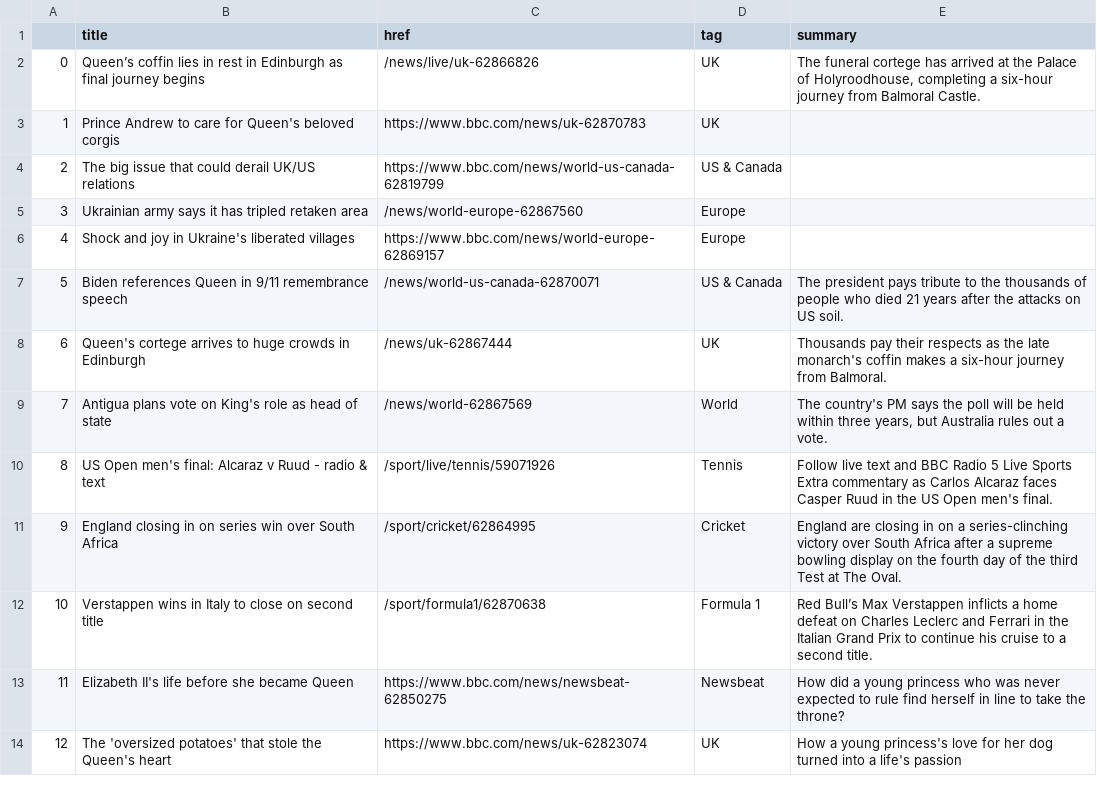
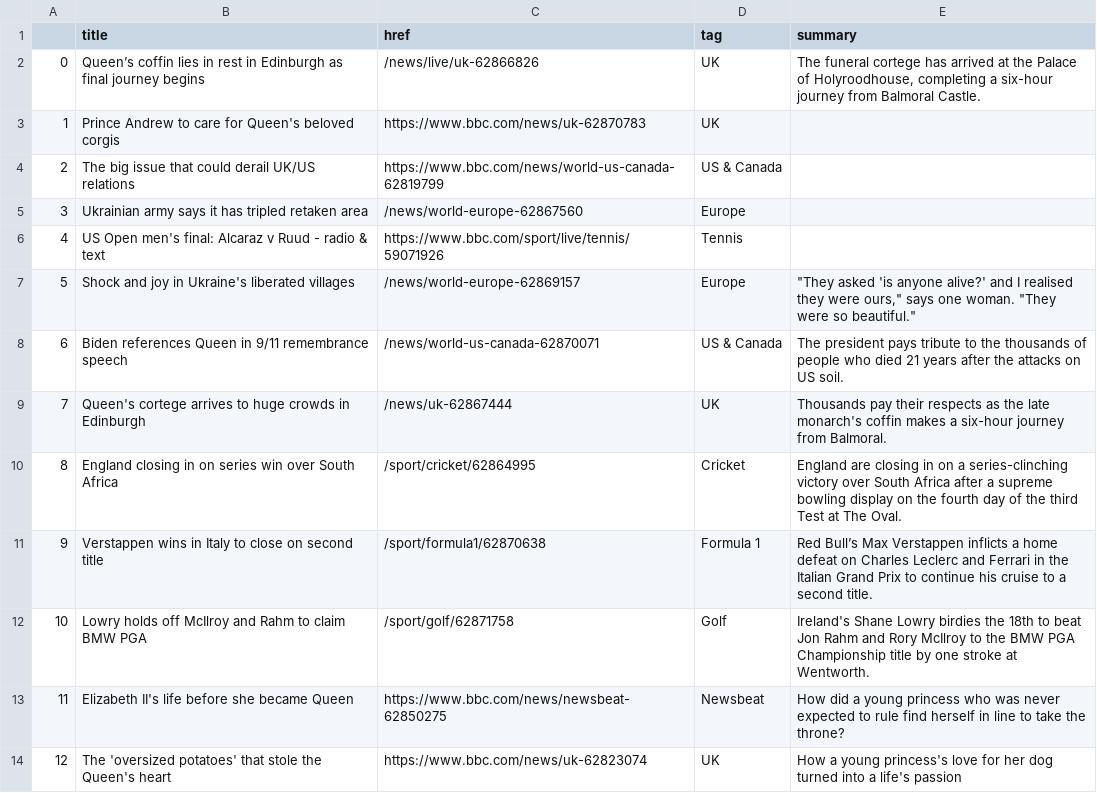
Before and after one commit to tunabellybella/Scraper, a CSV file: bbc-headlines.csv, drawn as a sheet; only a part is shown; removed rows and columns are numbered as before the commit, all else as after; the diff names each change by its address in the sheet, - before the commit and + after, or states it on an @@ line.

```diff
--- a/bbc-headlines.csv
+++ b/bbc-headlines.csv
+row 6: 4 | US Open men's final: Alcaraz v Ruud - radio & text | https://www.bbc.com/sport/live/tennis/59071926 | Tennis
@@ column A renumbered between rows 7 and 11 @@
-C7 (href): https://www.bbc.com/news/world-europe-62869157
+C7 (href): /news/world-europe-62869157
-E7 (summary): (empty)
+E7 (summary): "They asked 'is anyone alive?' and I realised they were ours," says one woman. "They were so beautiful."
-row 9: 7 | Antigua plans vote on King's role as head of state | /news/world-62867569 | World | The country's PM says the poll will be held within three years, but Australia rules out a vote.
-row 10: 8 | US Open men's final: Alcaraz v Ruud - radio & text | /sport/live/tennis/59071926 | Tennis | Follow live text and BBC Radio 5 Live Sports Extra commentary as Carlos Alcaraz faces Casper Ruud in the US Open men's final.
+row 12: 10 | Lowry holds off McIlroy and Rahm to claim BMW PGA | /sport/golf/62871758 | Golf | Ireland's Shane Lowry birdies the 18th to beat Jon Rahm and Rory McIlroy to the BMW PGA Championship title by one stroke at Wentworth.
```
